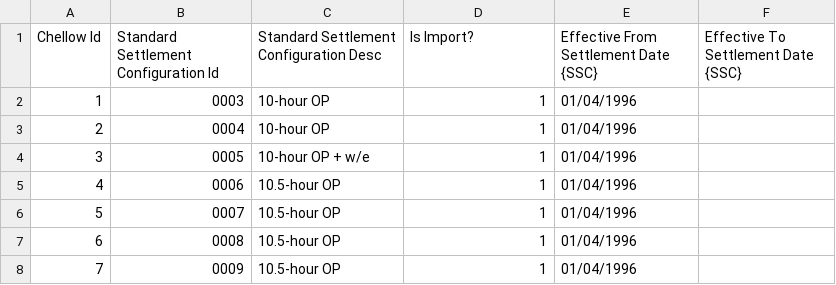
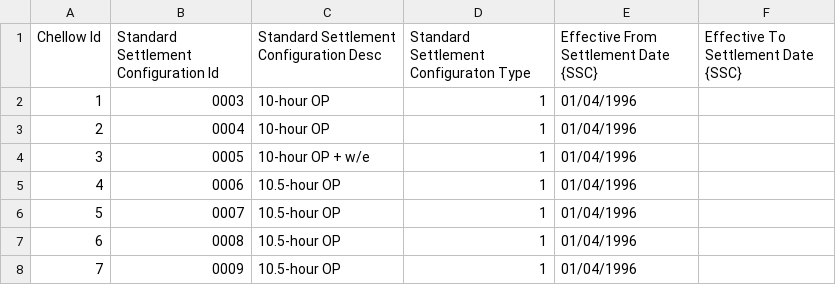
Before and after one commit to WessexWater/chellow, a CSV file: web/WEB-INF/mdd/Standard_Settlement_Configuration.csv, drawn as a sheet; only a part is shown; the diff names each change by its address in the sheet, - before the commit and + after, or states it on an @@ line.

```diff
--- a/web/WEB-INF/mdd/Standard_Settlement_Configuration.csv
+++ b/web/WEB-INF/mdd/Standard_Settlement_Configuration.csv
-D1: Is Import?
+D1: Standard Settlement Configuraton Type
```
Also changed, not shown: web/WEB-INF/mdd/Market_Participant.csv, web/WEB-INF/mdd/Market_Participant_Role-party.csv, 18 other files.
